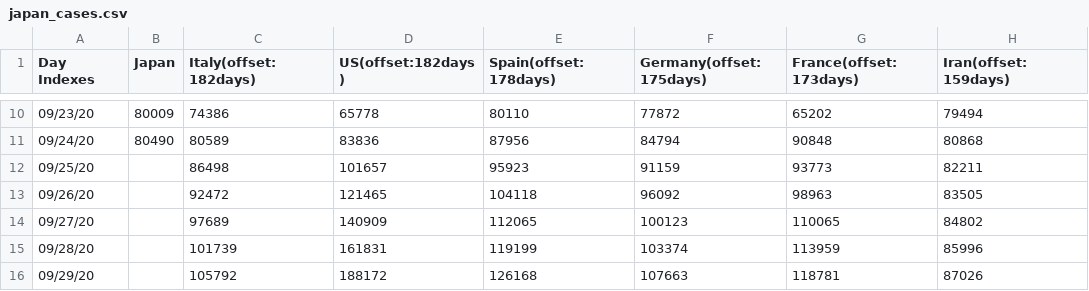
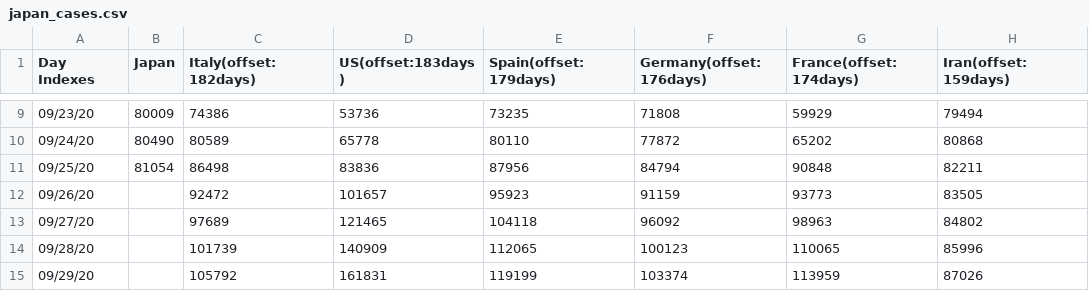
Before and after one commit to kmdsbng/COVID-19, a CSV file: converted_data/japan_cases.csv, drawn as a sheet; only a part is shown, gaps mark what is left out; the diff covers the shown part only.

```diff
--- a/converted_data/japan_cases.csv
+++ b/converted_data/japan_cases.csv
@@ -1 +1 @@
-Day Indexes,Japan,Italy(offset:182days),US(offset:182days),Spain(offset:178days),Germany(offset:175days),France(offset:173days),Iran(offset:159days)
+Day Indexes,Japan,Italy(offset:182days),US(offset:183days),Spain(offset:179days),Germany(offset:176days),France(offset:174days),Iran(offset:159days)
@@ -10,7 +9,7 @@ Day Indexes,Japan,Italy(offset:182days),US(offset:182days),Spain(offset:178days)
-09/23/20,80009,74386,65778,80110,77872,65202,79494
-09/24/20,80490,80589,83836,87956,84794,90848,80868
-09/25/20,,86498,101657,95923,91159,93773,82211
-09/26/20,,92472,121465,104118,96092,98963,83505
-09/27/20,,97689,140909,112065,100123,110065,84802
-09/28/20,,101739,161831,119199,103374,113959,85996
-09/29/20,,105792,188172,126168,107663,118781,87026
+09/23/20,80009,74386,53736,73235,71808,59929,79494
+09/24/20,80490,80589,65778,80110,77872,65202,80868
+09/25/20,81054,86498,83836,87956,84794,90848,82211
+09/26/20,,92472,101657,95923,91159,93773,83505
+09/27/20,,97689,121465,104118,96092,98963,84802
+09/28/20,,101739,140909,112065,100123,110065,85996
+09/29/20,,105792,161831,119199,103374,113959,87026
```
Also changed, not shown: 1 added row, 1 removed row and 92 edited cells elsewhere in this file.
